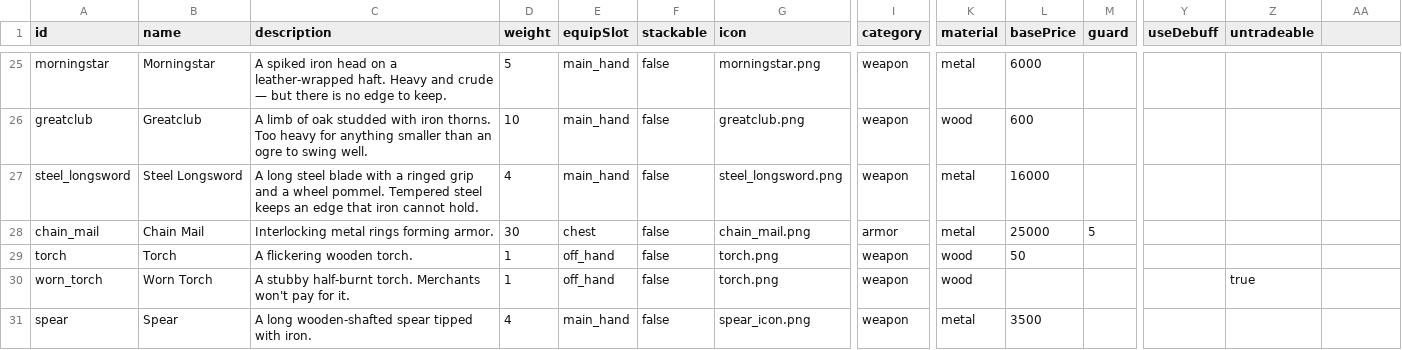
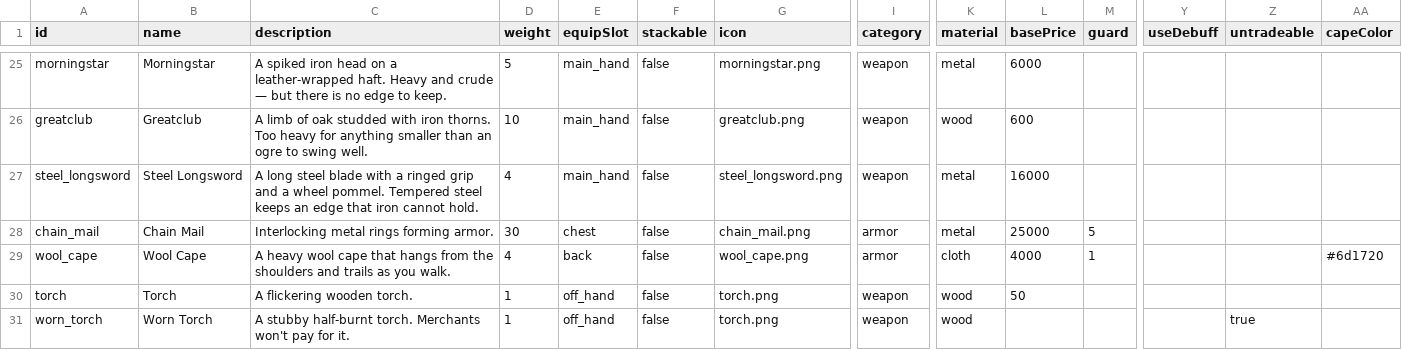
Before and after one commit to Julian-adv/OnlineRPG, a CSV file: data-src/items.csv, drawn as a sheet; only a part is shown, gaps mark what is left out; the shorter side is filled out with more unchanged rows; rows hold the shown columns only; the diff names each change by its address in the sheet, - before the commit and + after, or states it on an @@ line.

```diff
--- a/data-src/items.csv
+++ b/data-src/items.csv
-AA1: (empty)
+AA1: capeColor
+row 29: wool_cape | Wool Cape | A heavy wool cape that hangs from the shoulders and trails as you walk. | 4 | back | false | wool_cape.png | armor | cloth | 4000 | 1 |  |  | #6d1720
```
Also changed, not shown: 28 other files.
